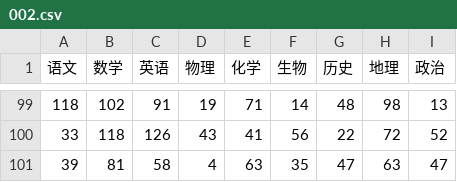
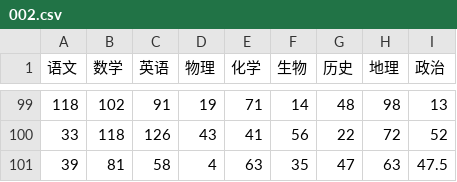
Before and after one commit to richard-ma/score, a CSV file: data/002.csv, drawn as a sheet; only a part is shown, gaps mark what is left out.

```diff
--- a/data/002.csv
+++ b/data/002.csv
@@ -100,2 +100,2 @@
 33,118,126,43,41,56,22,72,52
-39,81,58,4,63,35,47,63,47
+39,81,58,4,63,35,47,63,47.5
```
Also changed, not shown: data/001.csv, 1 other file.
